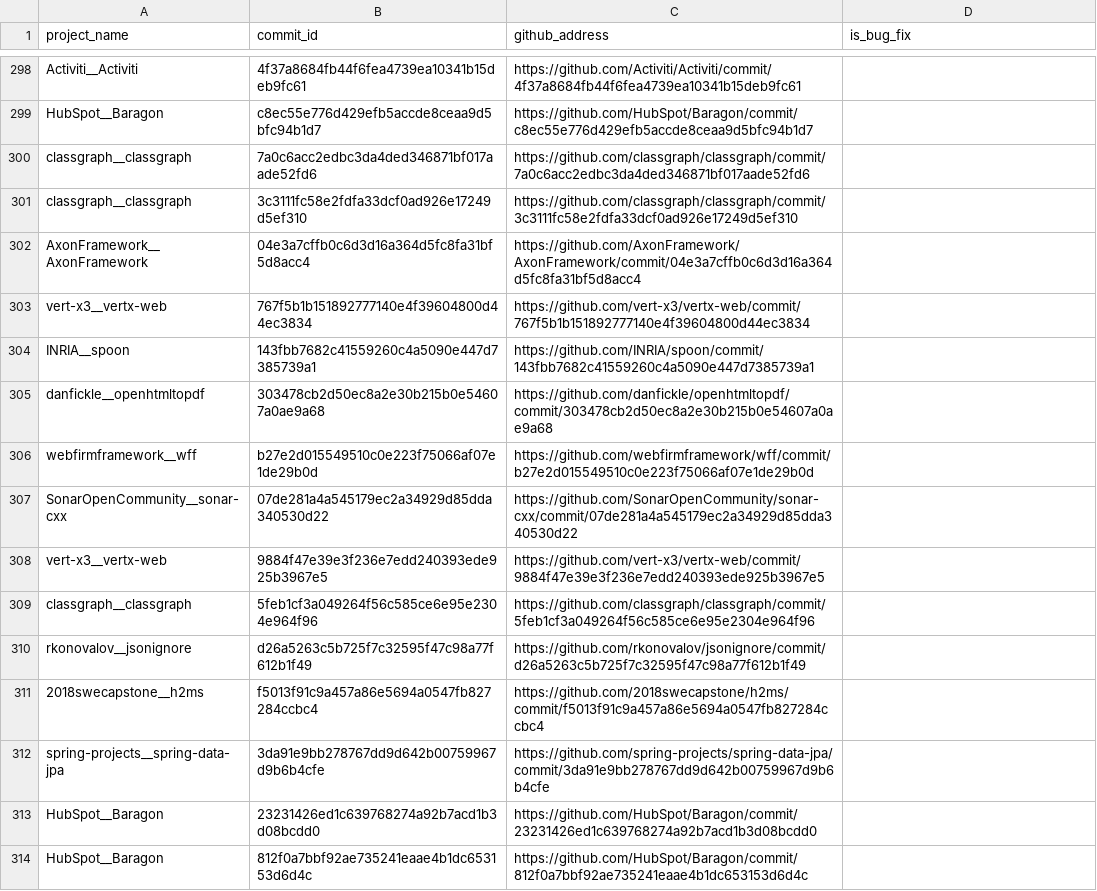
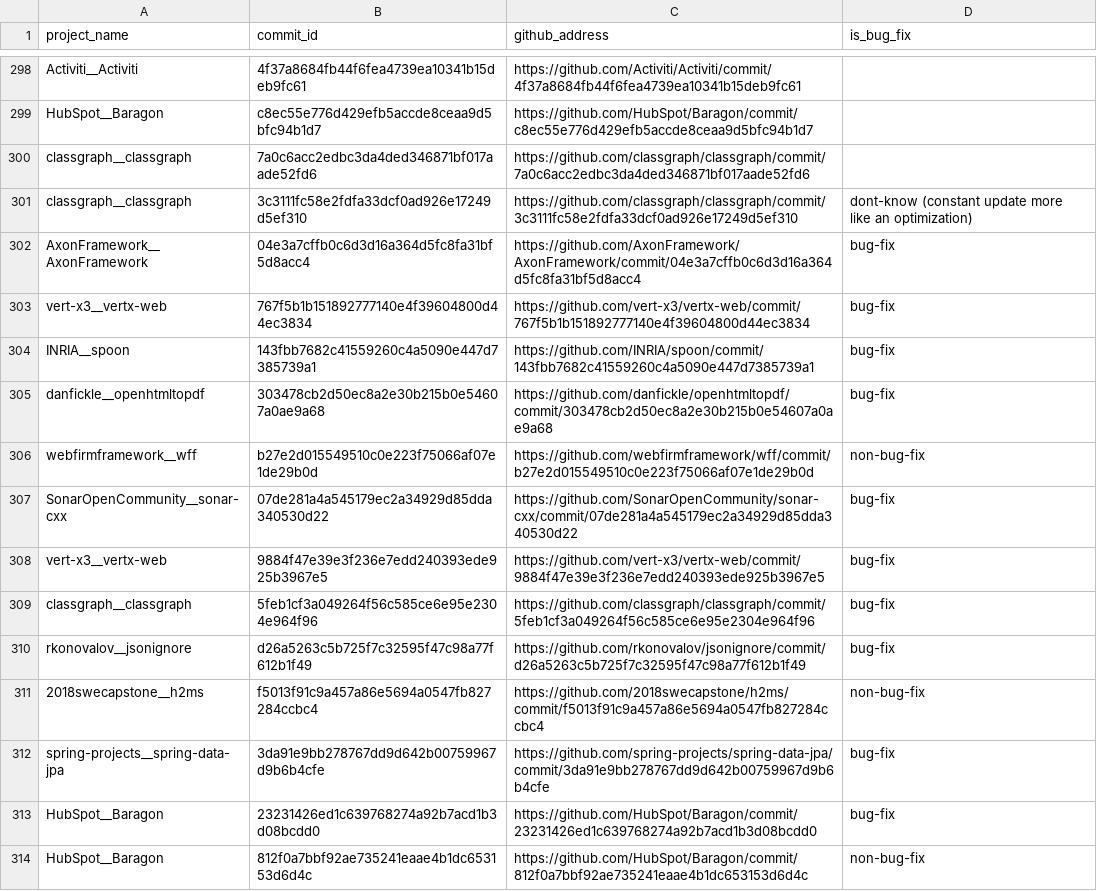
Before and after one commit to khaes-kth/GithubRepairPatterns, a CSV file: results/detected_checked_on_all.csv, drawn as a sheet; only a part is shown, gaps mark what is left out; the diff covers the shown part only.

Commit message:
manual annotation of commits 301-400

```diff
--- a/results/detected_checked_on_all.csv
+++ b/results/detected_checked_on_all.csv
@@ -300,15 +300,15 @@ HubSpot__Baragon,c8ec55e776d429efb5accde8ceaa9d5bfc94b1d7,https://github.com/Hub
 classgraph__classgraph,7a0c6acc2edbc3da4ded346871bf017aade52fd6,https://github.com/classgraph/classgraph/commit/7a0c6acc2edbc3da4ded346871bf017aade52fd6,
-classgraph__classgraph,3c3111fc58e2fdfa33dcf0ad926e17249d5ef310,https://github.com/classgraph/classgraph/commit/3c3111fc58e2fdfa33dcf0ad926e17249d5ef310,
-AxonFramework__AxonFramework,04e3a7cffb0c6d3d16a364d5fc8fa31bf5d8acc4,https://github.com/AxonFramework/AxonFramework/commit/04e3a7cffb0c6d3d16a364d5fc8fa31bf5d8acc4,
-vert-x3__vertx-web,767f5b1b151892777140e4f39604800d44ec3834,https://github.com/vert-x3/vertx-web/commit/767f5b1b151892777140e4f39604800d44ec3834,
-INRIA__spoon,143fbb7682c41559260c4a5090e447d7385739a1,https://github.com/INRIA/spoon/commit/143fbb7682c41559260c4a5090e447d7385739a1,
-danfickle__openhtmltopdf,303478cb2d50ec8a2e30b215b0e54607a0ae9a68,https://github.com/danfickle/openhtmltopdf/commit/303478cb2d50ec8a2e30b215b0e54607a0ae9a68,
-webfirmframework__wff,b27e2d015549510c0e223f75066af07e1de29b0d,https://github.com/webfirmframework/wff/commit/b27e2d015549510c0e223f75066af07e1de29b0d,
-SonarOpenCommunity__sonar-cxx,07de281a4a545179ec2a34929d85dda340530d22,https://github.com/SonarOpenCommunity/sonar-cxx/commit/07de281a4a545179ec2a34929d85dda340530d22,
-vert-x3__vertx-web,9884f47e39e3f236e7edd240393ede925b3967e5,https://github.com/vert-x3/vertx-web/commit/9884f47e39e3f236e7edd240393ede925b3967e5,
-classgraph__classgraph,5feb1cf3a049264f56c585ce6e95e2304e964f96,https://github.com/classgraph/classgraph/commit/5feb1cf3a049264f56c585ce6e95e2304e964f96,
-rkonovalov__jsonignore,d26a5263c5b725f7c32595f47c98a77f612b1f49,https://github.com/rkonovalov/jsonignore/commit/d26a5263c5b725f7c32595f47c98a77f612b1f49,
-2018swecapstone__h2ms,f5013f91c9a457a86e5694a0547fb827284ccbc4,https://github.com/2018swecapstone/h2ms/commit/f5013f91c9a457a86e5694a0547fb827284ccbc4,
-spring-projects__spring-data-jpa,3da91e9bb278767dd9d642b00759967d9b6b4cfe,https://github.com/spring-projects/spring-data-jpa/commit/3da91e9bb278767dd9d642b00759967d9b6b4cfe,
-HubSpot__Baragon,23231426ed1c639768274a92b7acd1b3d08bcdd0,https://github.com/HubSpot/Baragon/commit/23231426ed1c639768274a92b7acd1b3d08bcdd0,
-HubSpot__Baragon,812f0a7bbf92ae735241eaae4b1dc653153d6d4c,https://github.com/HubSpot/Baragon/commit/812f0a7bbf92ae735241eaae4b1dc653153d6d4c,
+classgraph__classgraph,3c3111fc58e2fdfa33dcf0ad926e17249d5ef310,https://github.com/classgraph/classgraph/commit/3c3111fc58e2fdfa33dcf0ad926e17249d5ef310, dont-know (constant update more like an optimization)
+AxonFramework__AxonFramework,04e3a7cffb0c6d3d16a364d5fc8fa31bf5d8acc4,https://github.com/AxonFramework/AxonFramework/commit/04e3a7cffb0c6d3d16a364d5fc8fa31bf5d8acc4, bug-fix
+vert-x3__vertx-web,767f5b1b151892777140e4f39604800d44ec3834,https://github.com/vert-x3/vertx-web/commit/767f5b1b151892777140e4f39604800d44ec3834, bug-fix
+INRIA__spoon,143fbb7682c41559260c4a5090e447d7385739a1,https://github.com/INRIA/spoon/commit/143fbb7682c41559260c4a5090e447d7385739a1, bug-fix
+danfickle__openhtmltopdf,303478cb2d50ec8a2e30b215b0e54607a0ae9a68,https://github.com/danfickle/openhtmltopdf/commit/303478cb2d50ec8a2e30b215b0e54607a0ae9a68, bug-fix
+webfirmframework__wff,b27e2d015549510c0e223f75066af07e1de29b0d,https://github.com/webfirmframework/wff/commit/b27e2d015549510c0e223f75066af07e1de29b0d, non-bug-fix
+SonarOpenCommunity__sonar-cxx,07de281a4a545179ec2a34929d85dda340530d22,https://github.com/SonarOpenCommunity/sonar-cxx/commit/07de281a4a545179ec2a34929d85dda340530d22, bug-fix
+vert-x3__vertx-web,9884f47e39e3f236e7edd240393ede925b3967e5,https://github.com/vert-x3/vertx-web/commit/9884f47e39e3f236e7edd240393ede925b3967e5, bug-fix
+classgraph__classgraph,5feb1cf3a049264f56c585ce6e95e2304e964f96,https://github.com/classgraph/classgraph/commit/5feb1cf3a049264f56c585ce6e95e2304e964f96, bug-fix
+rkonovalov__jsonignore,d26a5263c5b725f7c32595f47c98a77f612b1f49,https://github.com/rkonovalov/jsonignore/commit/d26a5263c5b725f7c32595f47c98a77f612b1f49, bug-fix
+2018swecapstone__h2ms,f5013f91c9a457a86e5694a0547fb827284ccbc4,https://github.com/2018swecapstone/h2ms/commit/f5013f91c9a457a86e5694a0547fb827284ccbc4, non-bug-fix
+spring-projects__spring-data-jpa,3da91e9bb278767dd9d642b00759967d9b6b4cfe,https://github.com/spring-projects/spring-data-jpa/commit/3da91e9bb278767dd9d642b00759967d9b6b4cfe, bug-fix
+HubSpot__Baragon,23231426ed1c639768274a92b7acd1b3d08bcdd0,https://github.com/HubSpot/Baragon/commit/23231426ed1c639768274a92b7acd1b3d08bcdd0, bug-fix
+HubSpot__Baragon,812f0a7bbf92ae735241eaae4b1dc653153d6d4c,https://github.com/HubSpot/Baragon/commit/812f0a7bbf92ae735241eaae4b1dc653153d6d4c, non-bug-fix
```
Also changed, not shown: 86 edited cells elsewhere in this file.
